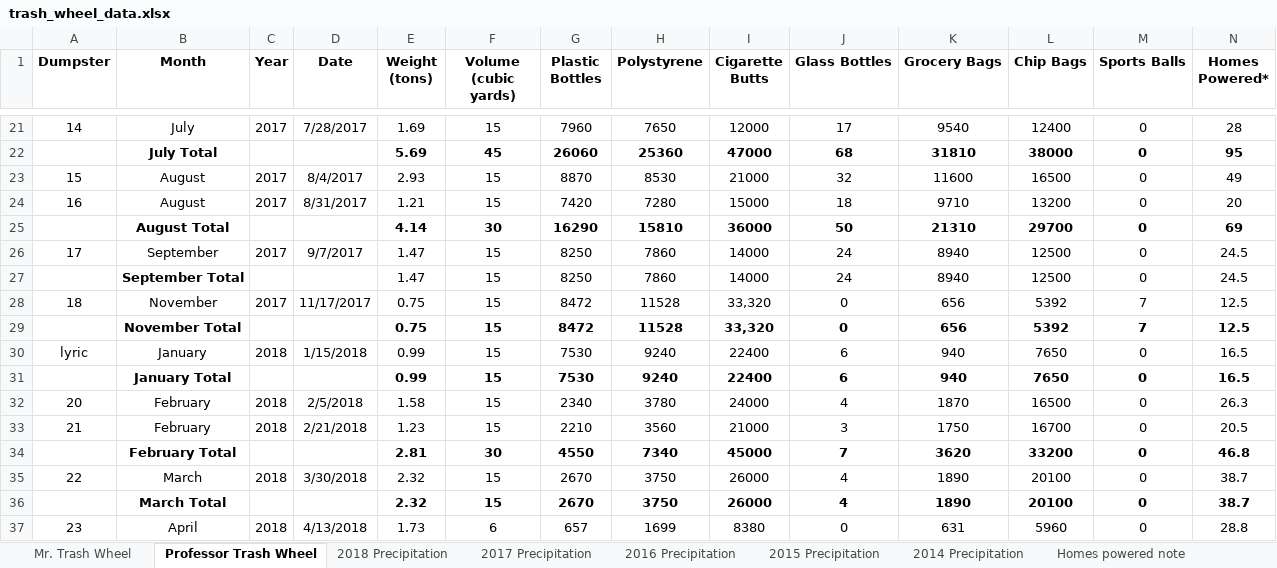
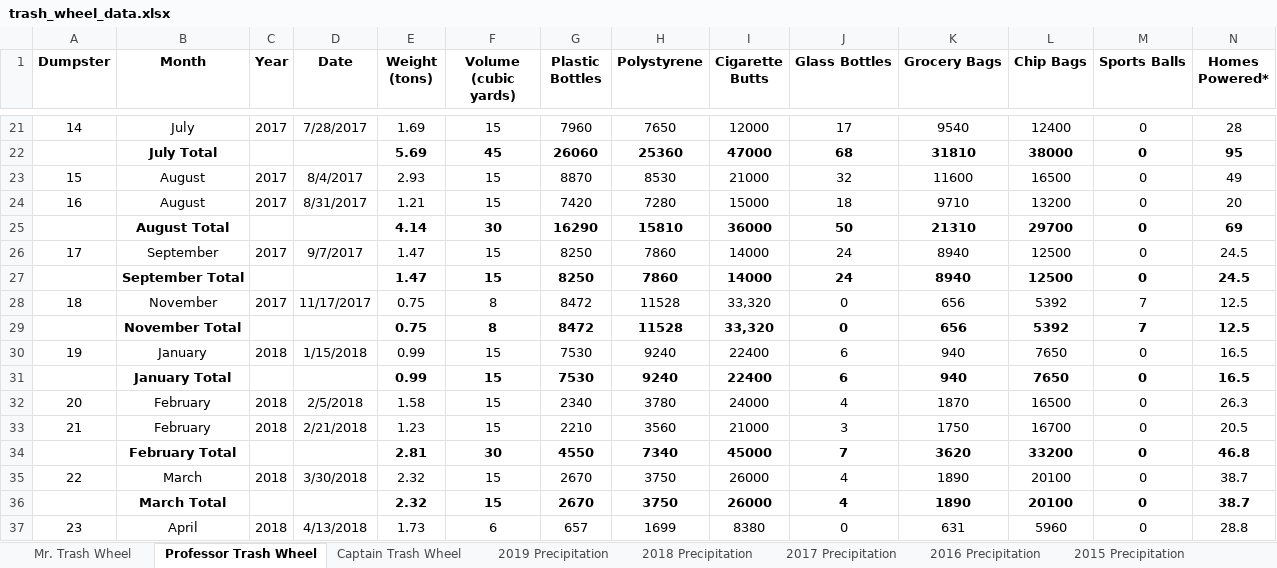
Before and after one commit to are2132/p8105_hw2_are2132, an Excel workbook: hw2 data/trash_wheel_data.xlsx, sheet Professor Trash Wheel, drawn as a sheet; only a part is shown, gaps mark what is left out; values as stored, in another font and other column widths than the file's, no borders; the diff covers the shown part only; the diff names each change by its address in the sheet, - before the commit and + after, or states it on an @@ line.

Commit message:
downloaded new trash wheel data (kept old xlsx too, but renamed old), checked knit

```diff
--- a/hw2 data/trash_wheel_data.xlsx (sheet Professor Trash Wheel)
+++ b/hw2 data/trash_wheel_data.xlsx (sheet Professor Trash Wheel)
+sheet tab: Captain Trash Wheel
+sheet tab: 2019 Precipitation
-E27:N27 bold: off
+E27:N27 bold: on
-F28:F29 (Volume (cubic yards)): 15
+F28:F29 (Volume (cubic yards)): 8
@@ column A (Dumpster) renumbered in row 30 @@
```
Also changed, not shown: 27 added rows, 1 removed row and 7 edited cells elsewhere in this sheet, sheet Mr. Trash Wheel, sheet 2018 Precipitation, 2 other files.
